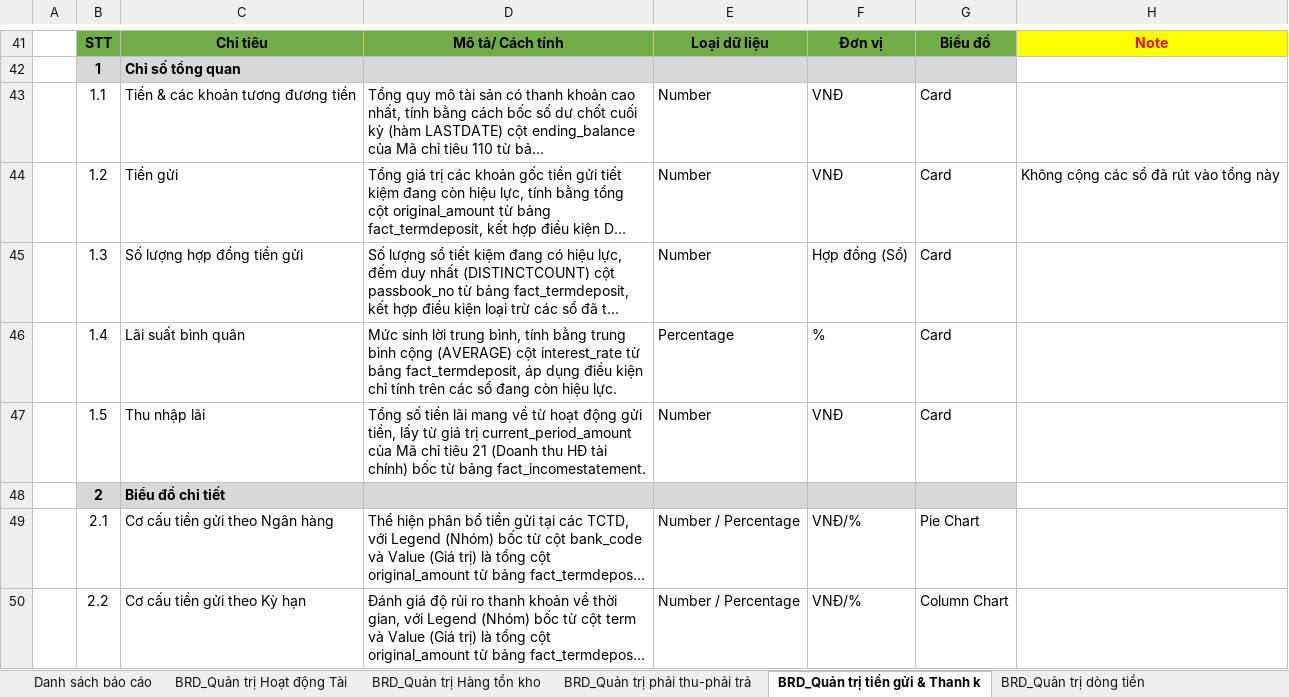
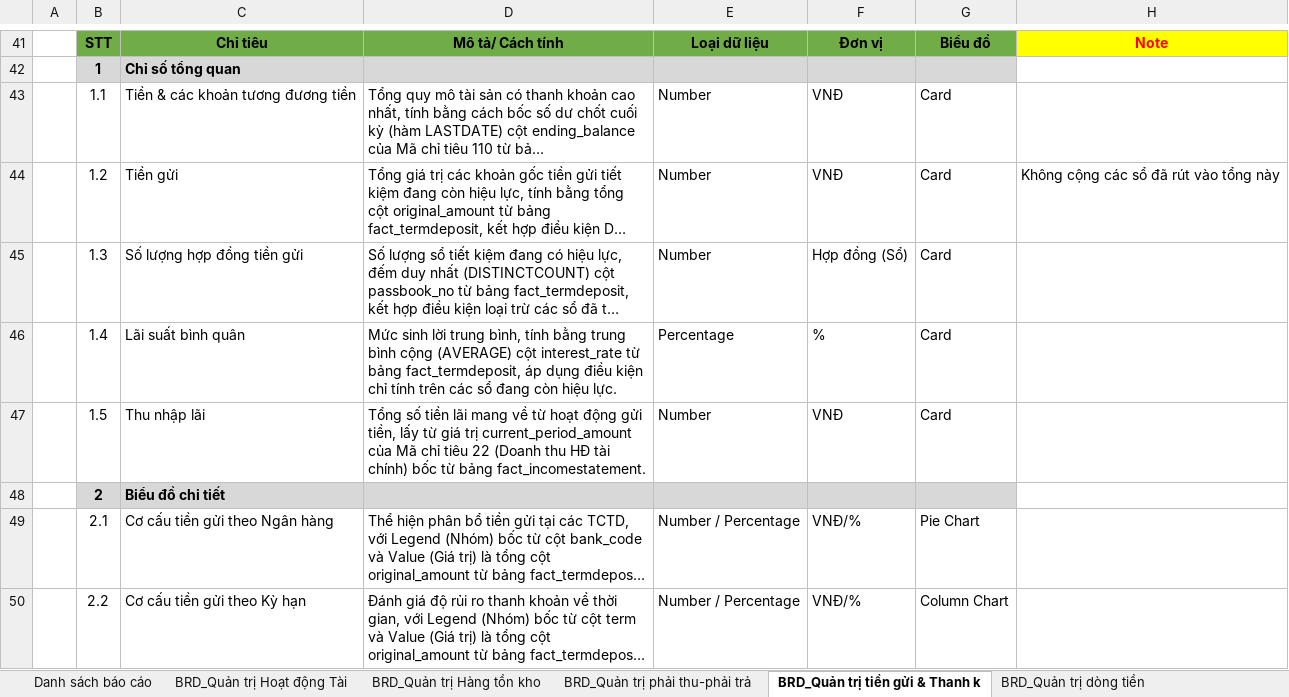
Before and after one commit to huudang-de/GML, an Excel workbook: 2. Tài liệu phân tích và thiết kế/02. BRD & Template/ISO - BRD_20260806.xlsx, sheet BRD_Quản trị tiền gửi & Thanh k, drawn as a sheet; only a part is shown, gaps mark what is left out; long unchanged cells end in …; values as stored, in another font and other column widths than the file's, no borders; the diff names each change by its address in the sheet, - before the commit and + after, or states it on an @@ line.

```diff
--- a/2. Tài liệu phân tích và thiết kế/02. BRD & Template/ISO - BRD_20260806.xlsx (sheet BRD_Quản trị tiền gửi & Thanh k)
+++ b/2. Tài liệu phân tích và thiết kế/02. BRD & Template/ISO - BRD_20260806.xlsx (sheet BRD_Quản trị tiền gửi & Thanh k)
-D47: …chỉ tiêu 21 (Doanh thu…
+D47: …chỉ tiêu 22 (Doanh thu…
```
Also changed, not shown: sheet BRD_Quản trị phải thu-phải trả, 5 other files.
